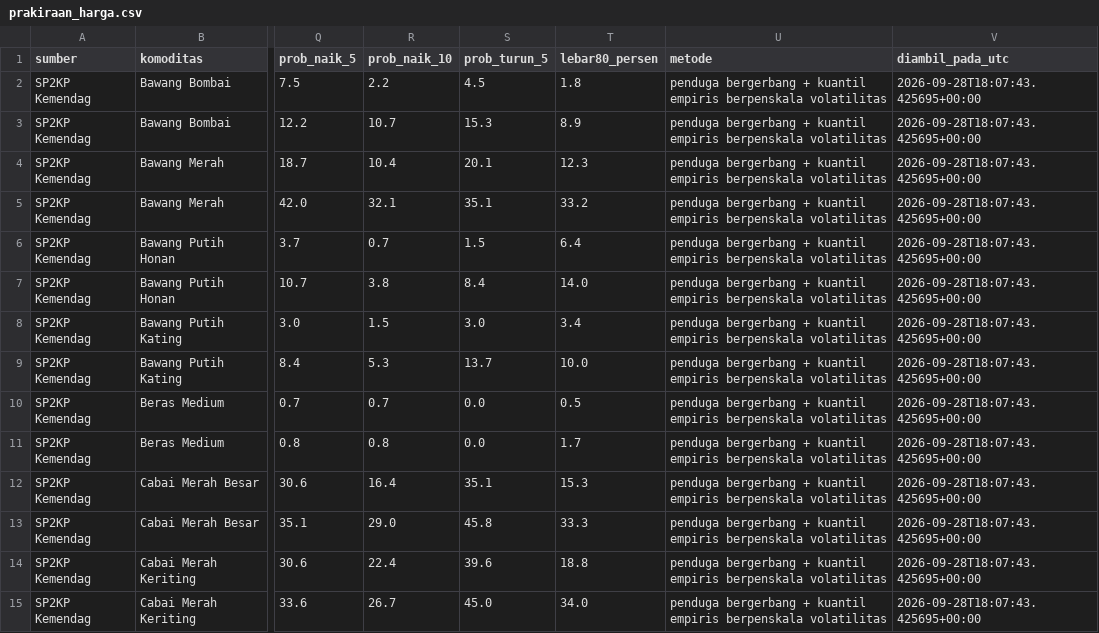
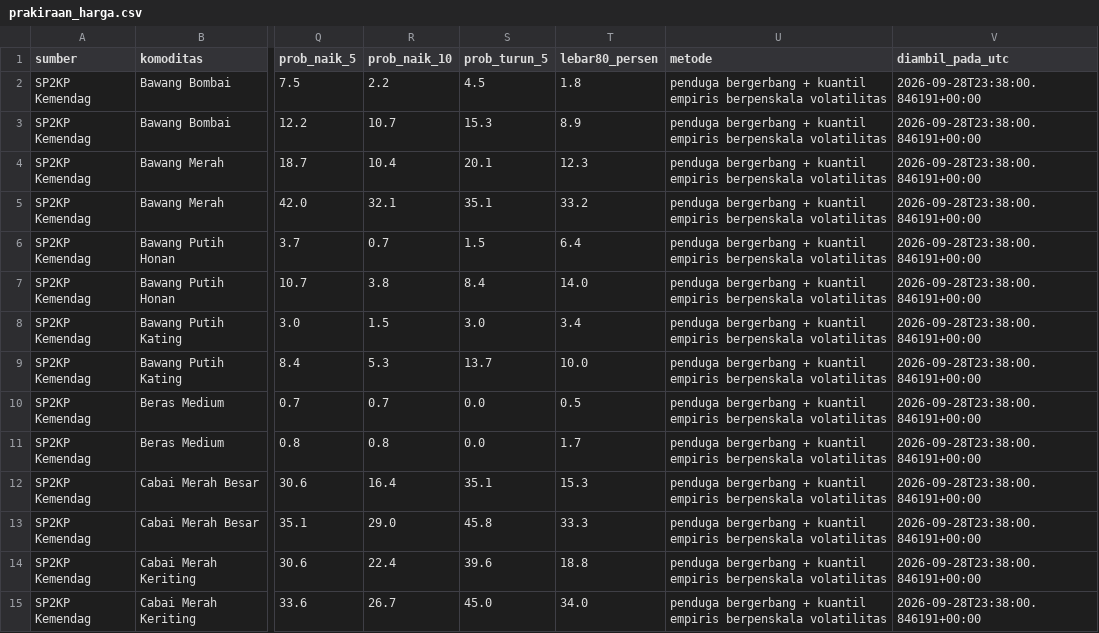
Before and after one commit to mrafiraamadhan/sigap-pangan-diy, a CSV file: data/prakiraan_harga.csv, drawn as a sheet; only a part is shown, gaps mark what is left out; the diff covers the shown part only; the diff names each change by its address in the sheet, - before the commit and + after, or states it on an @@ line.

```diff
--- a/data/prakiraan_harga.csv
+++ b/data/prakiraan_harga.csv
-V2:V15 (diambil_pada_utc): 2026-09-28T18:07:43.425695+00:00
+V2:V15 (diambil_pada_utc): 2026-09-28T23:38:00.846191+00:00
```
Also changed, not shown: 54 edited cells elsewhere in this file, docs/data/prakiraan_harga.csv, 2 other files.
